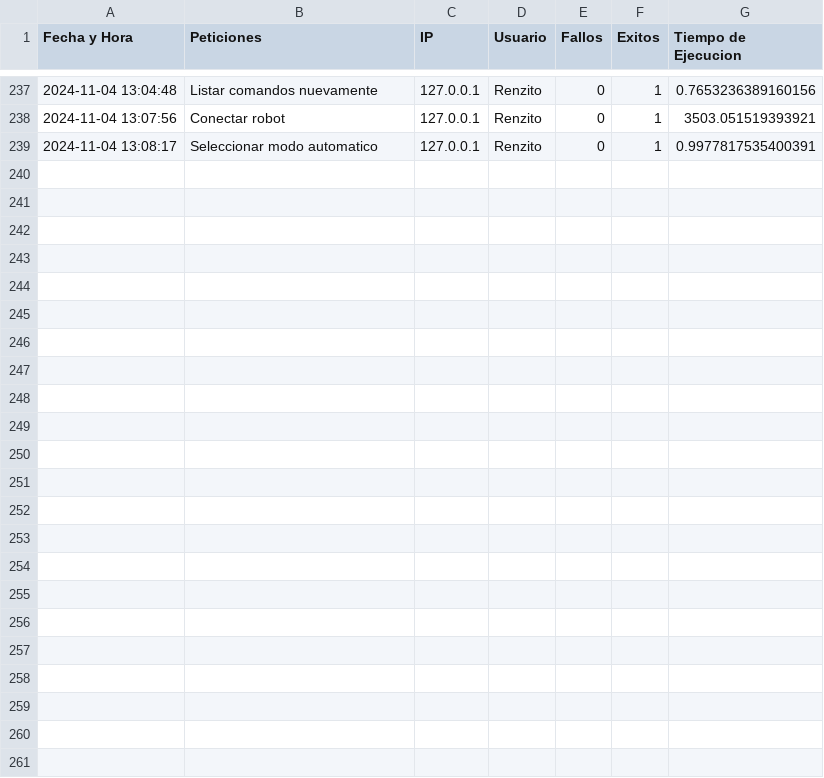
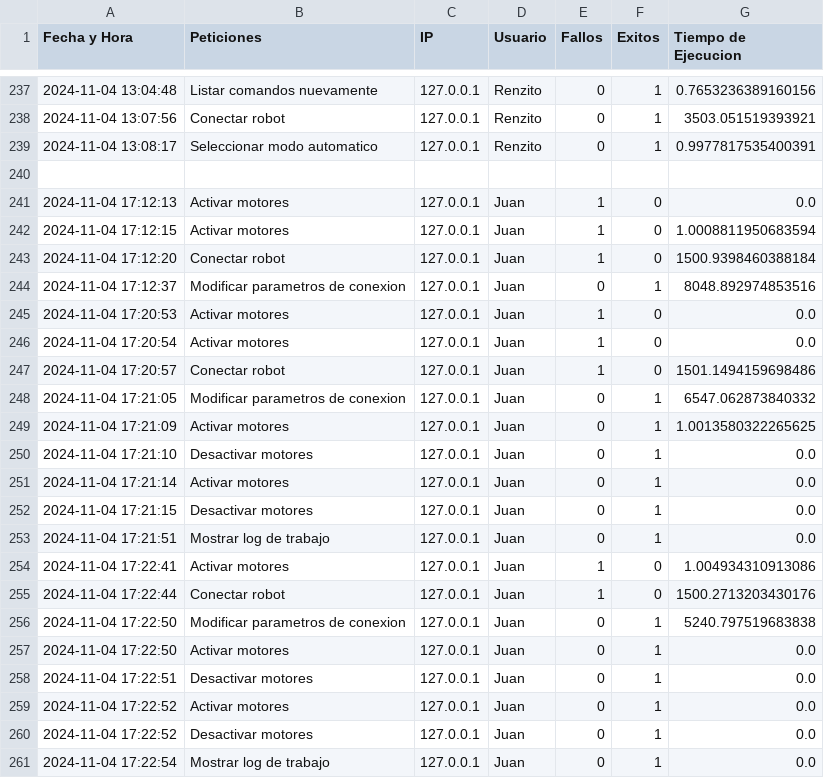
Before and after one commit to wopassord/Proyecto-POO2, a CSV file: Servidor/log_trabajo.csv, drawn as a sheet; only a part is shown, gaps mark what is left out.

Commit message:
Log Trabajo funcionando y correccion opcion 2 motores

```diff
--- a/Servidor/log_trabajo.csv
+++ b/Servidor/log_trabajo.csv
@@ -239 +239,23 @@ Fecha y Hora,Peticiones,IP,Usuario,Fallos,Exitos,Tiempo de Ejecucion
 2024-11-04 13:08:17,Seleccionar modo automatico,127.0.0.1,Renzito,0,1,0.9977817535400391
+
+2024-11-04 17:12:13,Activar motores,127.0.0.1,Juan,1,0,0.0
+2024-11-04 17:12:15,Activar motores,127.0.0.1,Juan,1,0,1.0008811950683594
+2024-11-04 17:12:20,Conectar robot,127.0.0.1,Juan,1,0,1500.9398460388184
+2024-11-04 17:12:37,Modificar parametros de conexion,127.0.0.1,Juan,0,1,8048.892974853516
+2024-11-04 17:20:53,Activar motores,127.0.0.1,Juan,1,0,0.0
+2024-11-04 17:20:54,Activar motores,127.0.0.1,Juan,1,0,0.0
+2024-11-04 17:20:57,Conectar robot,127.0.0.1,Juan,1,0,1501.1494159698486
+2024-11-04 17:21:05,Modificar parametros de conexion,127.0.0.1,Juan,0,1,6547.062873840332
+2024-11-04 17:21:09,Activar motores,127.0.0.1,Juan,0,1,1.0013580322265625
+2024-11-04 17:21:10,Desactivar motores,127.0.0.1,Juan,0,1,0.0
+2024-11-04 17:21:14,Activar motores,127.0.0.1,Juan,0,1,0.0
+2024-11-04 17:21:15,Desactivar motores,127.0.0.1,Juan,0,1,0.0
+2024-11-04 17:21:51,Mostrar log de trabajo,127.0.0.1,Juan,0,1,0.0
+2024-11-04 17:22:41,Activar motores,127.0.0.1,Juan,1,0,1.004934310913086
+2024-11-04 17:22:44,Conectar robot,127.0.0.1,Juan,1,0,1500.2713203430176
+2024-11-04 17:22:50,Modificar parametros de conexion,127.0.0.1,Juan,0,1,5240.797519683838
+2024-11-04 17:22:50,Activar motores,127.0.0.1,Juan,0,1,0.0
+2024-11-04 17:22:51,Desactivar motores,127.0.0.1,Juan,0,1,0.0
+2024-11-04 17:22:52,Activar motores,127.0.0.1,Juan,0,1,0.0
+2024-11-04 17:22:52,Desactivar motores,127.0.0.1,Juan,0,1,0.0
+2024-11-04 17:22:54,Mostrar log de trabajo,127.0.0.1,Juan,0,1,0.0
```
Also changed, not shown: 2 other files.
